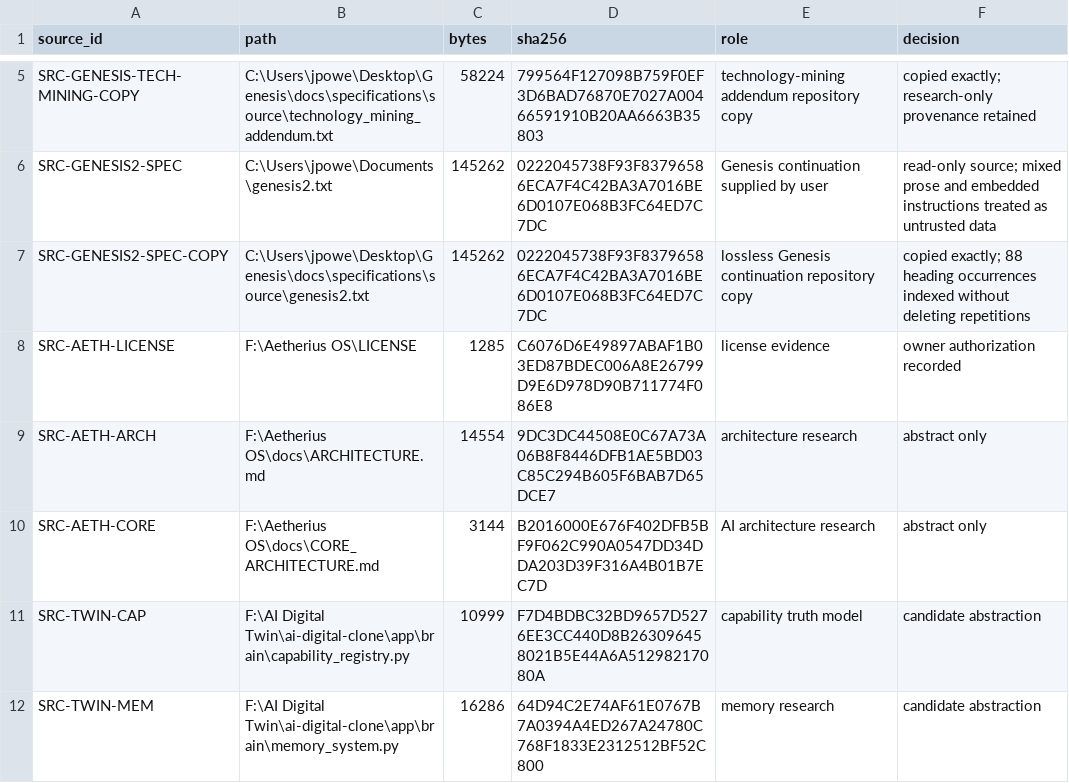
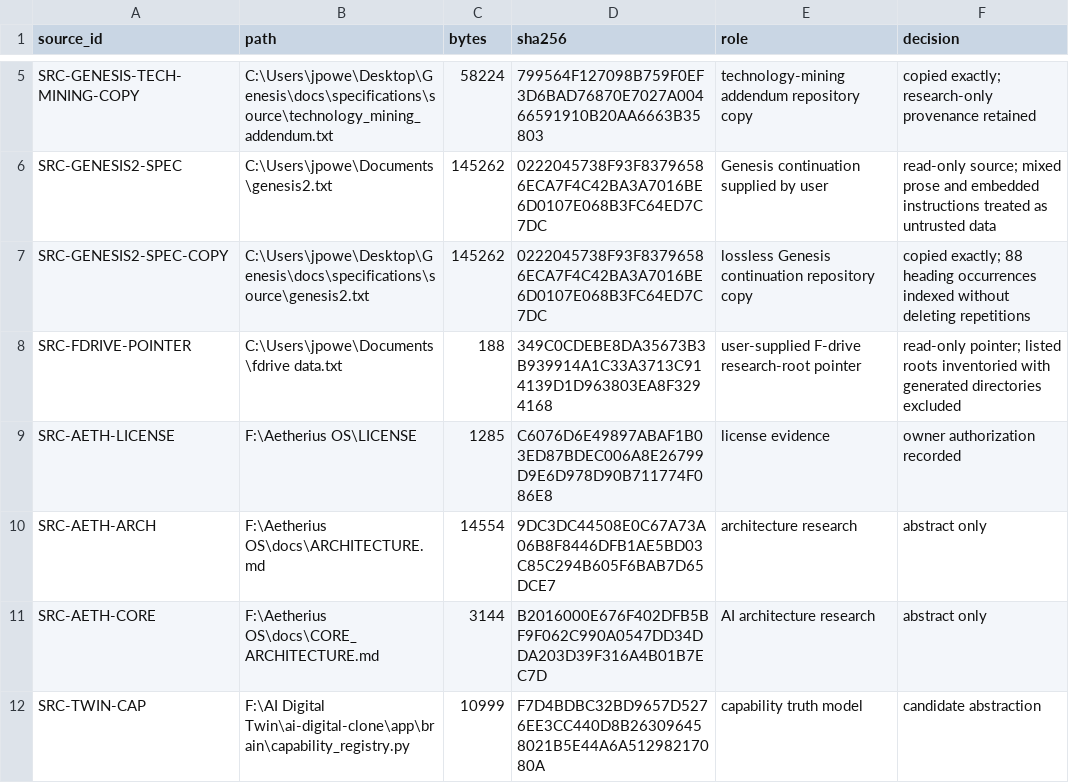
Before and after one commit to jayprophit/Genesis, a TSV file: provenance/SOURCE_MANIFEST.tsv, drawn as a sheet; only a part is shown, gaps mark what is left out; the shorter side is filled out with more unchanged rows; the diff names each change by its address in the sheet, - before the commit and + after, or states it on an @@ line.

```diff
--- a/provenance/SOURCE_MANIFEST.tsv
+++ b/provenance/SOURCE_MANIFEST.tsv
+row 8: SRC-FDRIVE-POINTER | C:\Users\jpowe\Documents\fdrive data.txt | 188 | 349C0CDEBE8DA35673B3B939914A1C33A3713C914139D1D963803EA8F3294168 | user-supplied F-drive research-root pointer | read-only pointer; listed roots inventoried with generated directories excluded
```
Also changed, not shown: registry/requirements.tsv, 6 other files.
